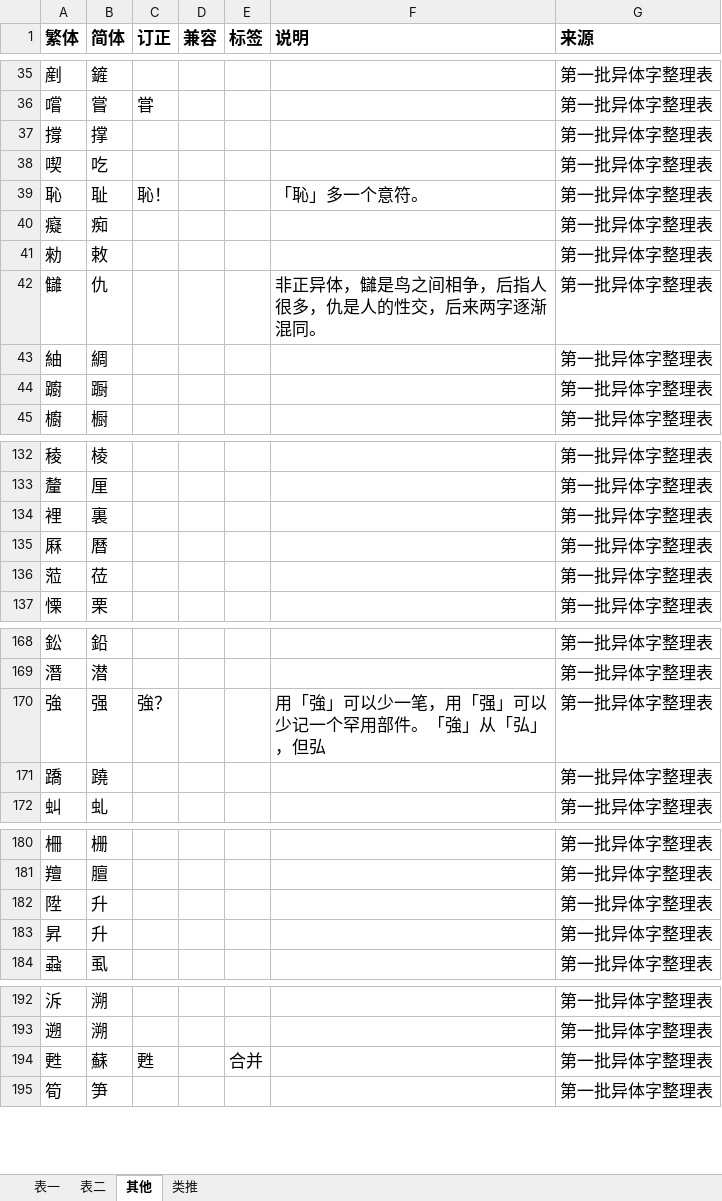
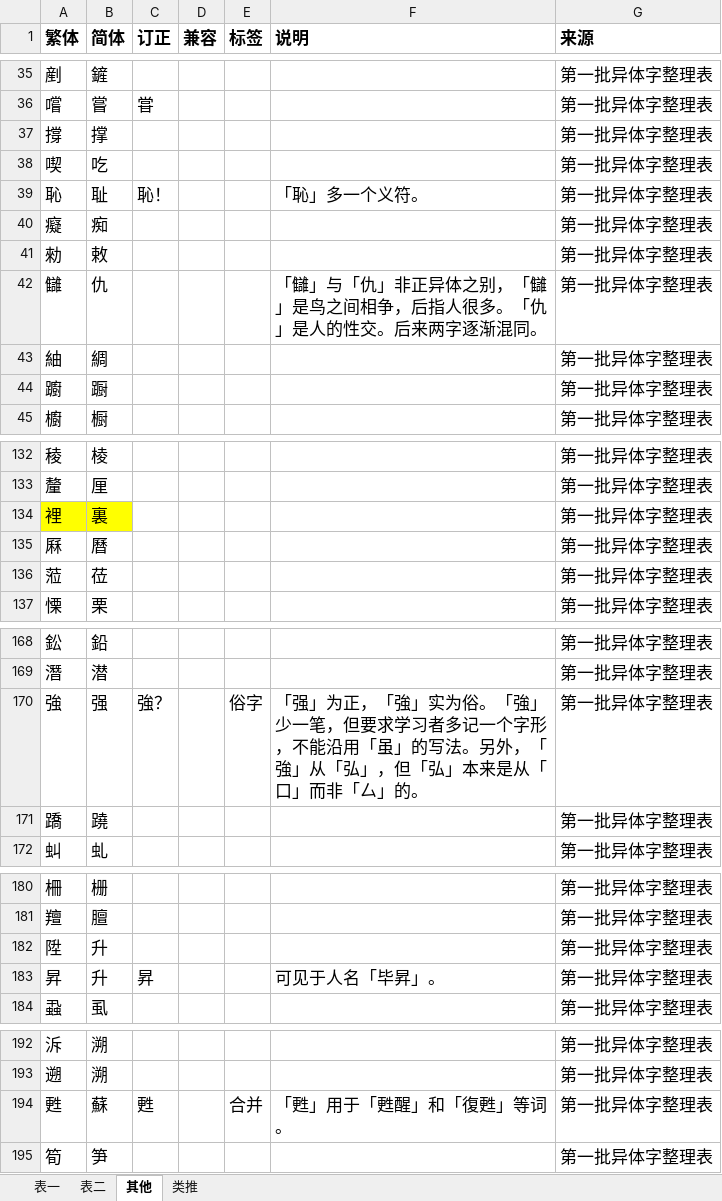
Before and after one commit to dec32/better-simp, an Excel workbook: 简化字批评.xlsx, sheet 其他, drawn as a sheet; only a part is shown, gaps mark what is left out; values as stored, in another font and other column widths than the file's, no borders; the diff covers the shown part only; the diff names each change by its address in the sheet, - before the commit and + after, or states it on an @@ line.

```diff
--- a/简化字批评.xlsx (sheet 其他)
+++ b/简化字批评.xlsx (sheet 其他)
-F39 (说明): 「恥」多一个意符。
+F39 (说明): 「恥」多一个义符。
-F42 (说明): 非正异体，讎是鸟之间相争，后指人很多，仇是人的性交，后来两字逐渐混同。
+F42 (说明): 「讎」与「仇」非正异体之别，「讎」是鸟之间相争，后指人很多。「仇」是人的性交。后来两字逐渐混同。
-A134:B134 fill: none
+A134:B134 fill: #FFFF00
-E170 (标签): (empty)
+E170 (标签): 俗字
-F170 (说明): 用「強」可以少一笔，用「强」可以少记一个罕用部件。「強」从「弘」，但弘
+F170 (说明): 「强」为正，「強」实为俗。「強」少一笔，但要求学习者多记一个字形，不能沿用「虽」的写法。另外，「強」从「弘」，但「弘」本来是从「口」而非「厶」的。
-C183 (订正): (empty)
+C183 (订正): 昇
-F183 (说明): (empty)
+F183 (说明): 可见于人名「毕昇」。
-F194 (说明): (empty)
+F194 (说明): 「甦」用于「甦醒」和「復甦」等词。
```
Also changed, not shown: 1 added row, 30 edited cells and cell formats elsewhere in this sheet, sheet 表一, sheet 表二, 34 other files.
